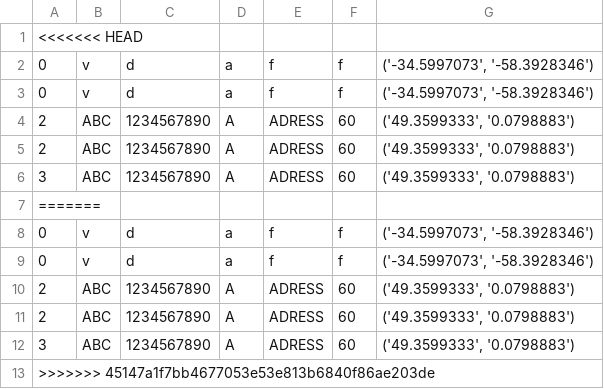
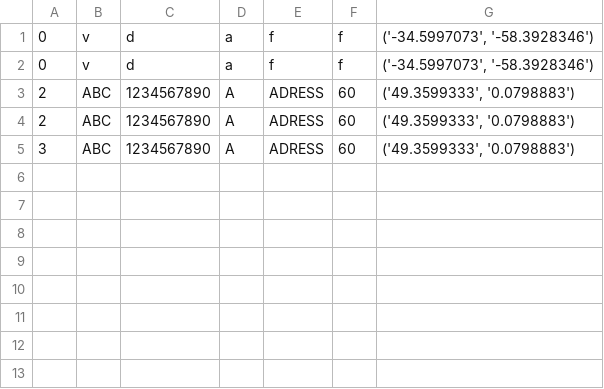
Before and after one commit to mukundgupta/NarayanSeva, a CSV file: static/acceptorData.csv, drawn as a sheet.

```diff
--- a/static/acceptorData.csv
+++ b/static/acceptorData.csv
@@ -1,2 +1 @@
-<<<<<<< HEAD
 0,v,d,a,f,f,"('-34.5997073', '-58.3928346')"
@@ -6,8 +5 @@
 3,ABC,1234567890,A,ADRESS,60,"('49.3599333', '0.0798883')"
-=======
-0,v,d,a,f,f,"('-34.5997073', '-58.3928346')"
-0,v,d,a,f,f,"('-34.5997073', '-58.3928346')"
-2,ABC,1234567890,A,ADRESS,60,"('49.3599333', '0.0798883')"
-2,ABC,1234567890,A,ADRESS,60,"('49.3599333', '0.0798883')"
-3,ABC,1234567890,A,ADRESS,60,"('49.3599333', '0.0798883')"
->>>>>>> 45147a1f7bb4677053e53e813b6840f86ae203de
```
Also changed, not shown: static/donorData.csv, 26 other files.
